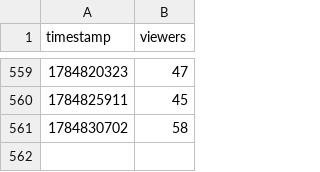
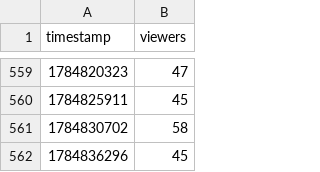
Before and after one commit to kebroad/msy-live-dashboard, a CSV file: data/viewers.csv, drawn as a sheet; only a part is shown, gaps mark what is left out.

```diff
--- a/data/viewers.csv
+++ b/data/viewers.csv
@@ -561 +561,2 @@ timestamp,viewers
 1784830702,58
+1784836296,45
```
